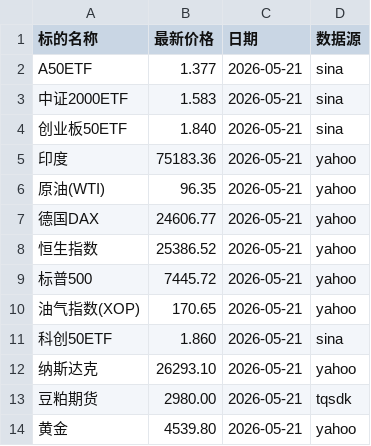
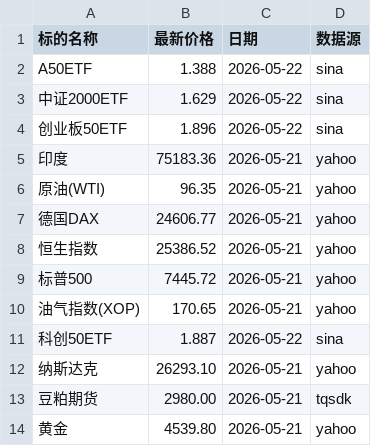
Before and after one commit to cc1024/market-data, a CSV file: data/latest_prices_display.csv, drawn as a sheet.

```diff
--- a/data/latest_prices_display.csv
+++ b/data/latest_prices_display.csv
@@ -1,5 +1,5 @@
 标的名称,最新价格,日期,数据源
-A50ETF,1.377,2026-05-21,sina
-中证2000ETF,1.583,2026-05-21,sina
-创业板50ETF,1.840,2026-05-21,sina
+A50ETF,1.388,2026-05-22,sina
+中证2000ETF,1.629,2026-05-22,sina
+创业板50ETF,1.896,2026-05-22,sina
 印度,75183.36,2026-05-21,yahoo
@@ -10,3 +10,3 @@ A50ETF,1.377,2026-05-21,sina
 油气指数(XOP),170.65,2026-05-21,yahoo
-科创50ETF,1.860,2026-05-21,sina
+科创50ETF,1.887,2026-05-22,sina
 纳斯达克,26293.10,2026-05-21,yahoo
```
Also changed, not shown: data/latest_prices.csv, data/statistics.csv, 10 other files.
